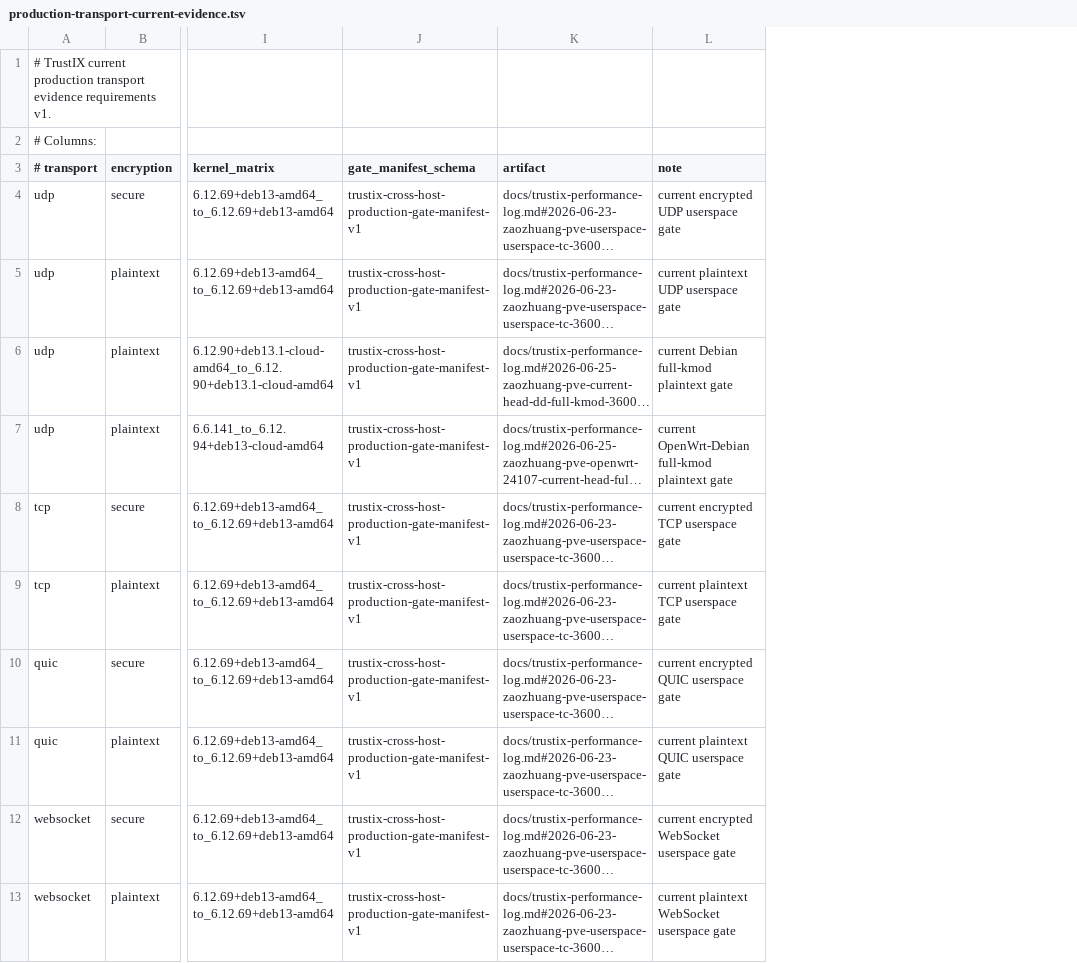
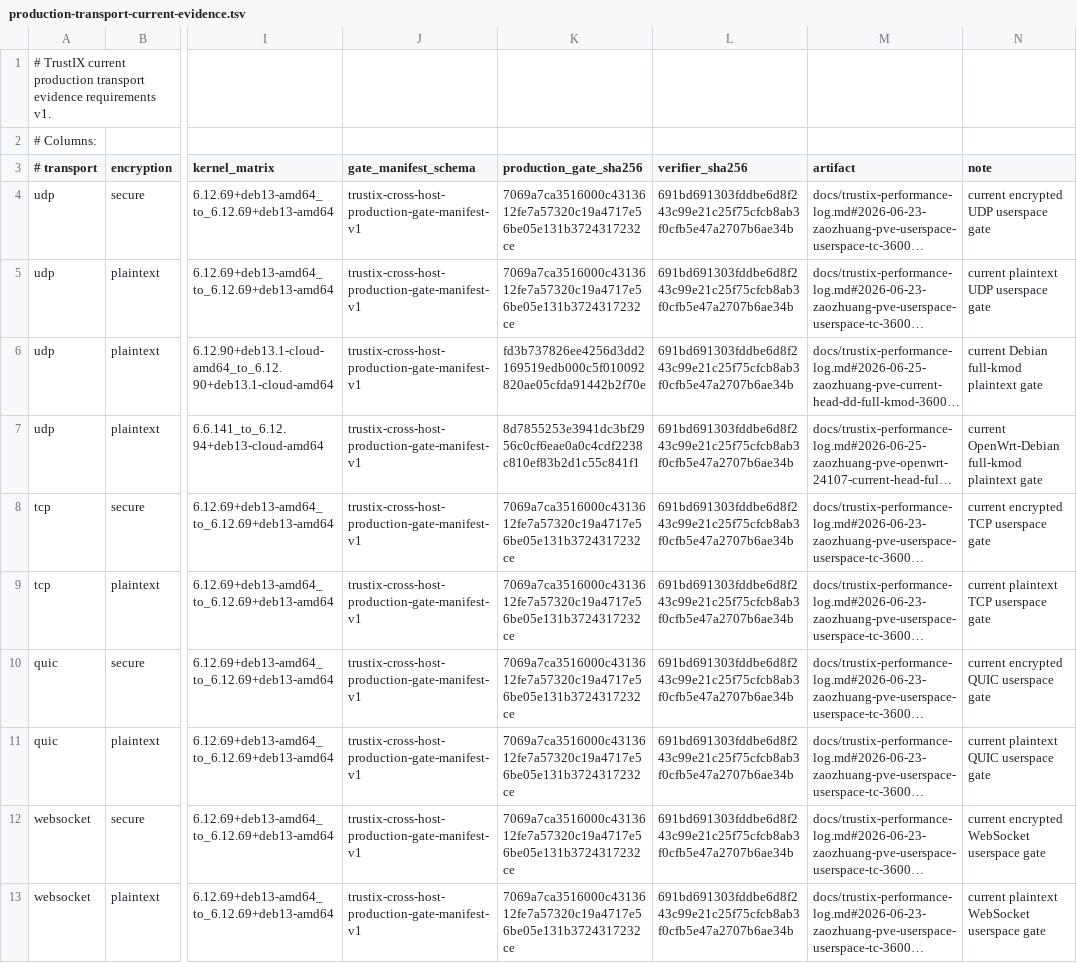
Before and after one commit to Unicode01/TrustIX, a TSV file: scripts/production-transport-current-evidence.tsv, drawn as a sheet; only a part is shown, gaps mark what is left out; long unchanged cells end in …; the diff names each change by its address in the sheet, - before the commit and + after, or states it on an @@ line.

Commit message:
Pin production evidence gate identities

```diff
--- a/scripts/production-transport-current-evidence.tsv
+++ b/scripts/production-transport-current-evidence.tsv
+column K (production_gate_sha256), rows 4-13: 7069a7ca3516000c4313612fe7a57320c19a4717e56be05e131b3724317232ce | 7069a7ca3516000c4313612fe7a57320c19a4717e56be05e131b3724317232ce | fd3b737826ee4256d3dd2169519edb000c5f010092820ae05cfda91442b2f70e | 8d7855253e3941dc3bf2956c0cf6eae0a0c4cdf2238c810ef83b2d1c55c841f1 | 7069a7ca3516000c4313612fe7a57320c19a4717e56be05e131b3724317232ce | 7069a7ca3516000c4313612fe7a57320c19a4717e56be05e131b3724317232ce | 7069a7ca3516000c4313612fe7a57320c19a4717e56be05e131b3724317232ce | 7069a7ca3516000c4313612fe7a57320c19a4717e56be05e131b3724317232ce | 7069a7ca3516000c4313612fe7a57320c19a4717e56be05e131b3724317232ce | 7069a7ca3516000c4313612fe7a57320c19a4717e56be05e131b3724317232ce
+column L (verifier_sha256), rows 4-13: all 691bd691303fddbe6d8f243c99e21c25f75cfcb8ab3f0cfb5e47a2707b6ae34b
```
Also changed, not shown: 2 other files.
